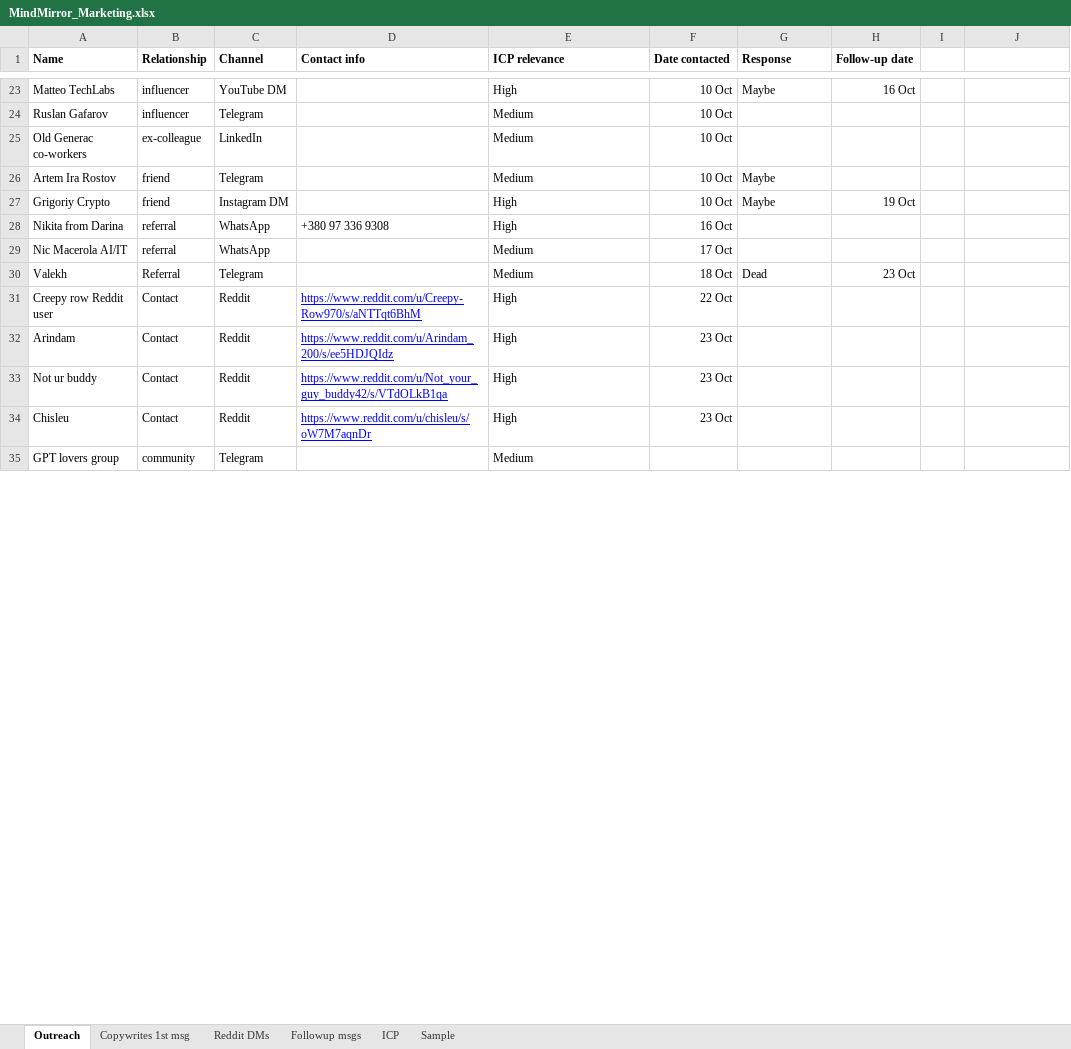
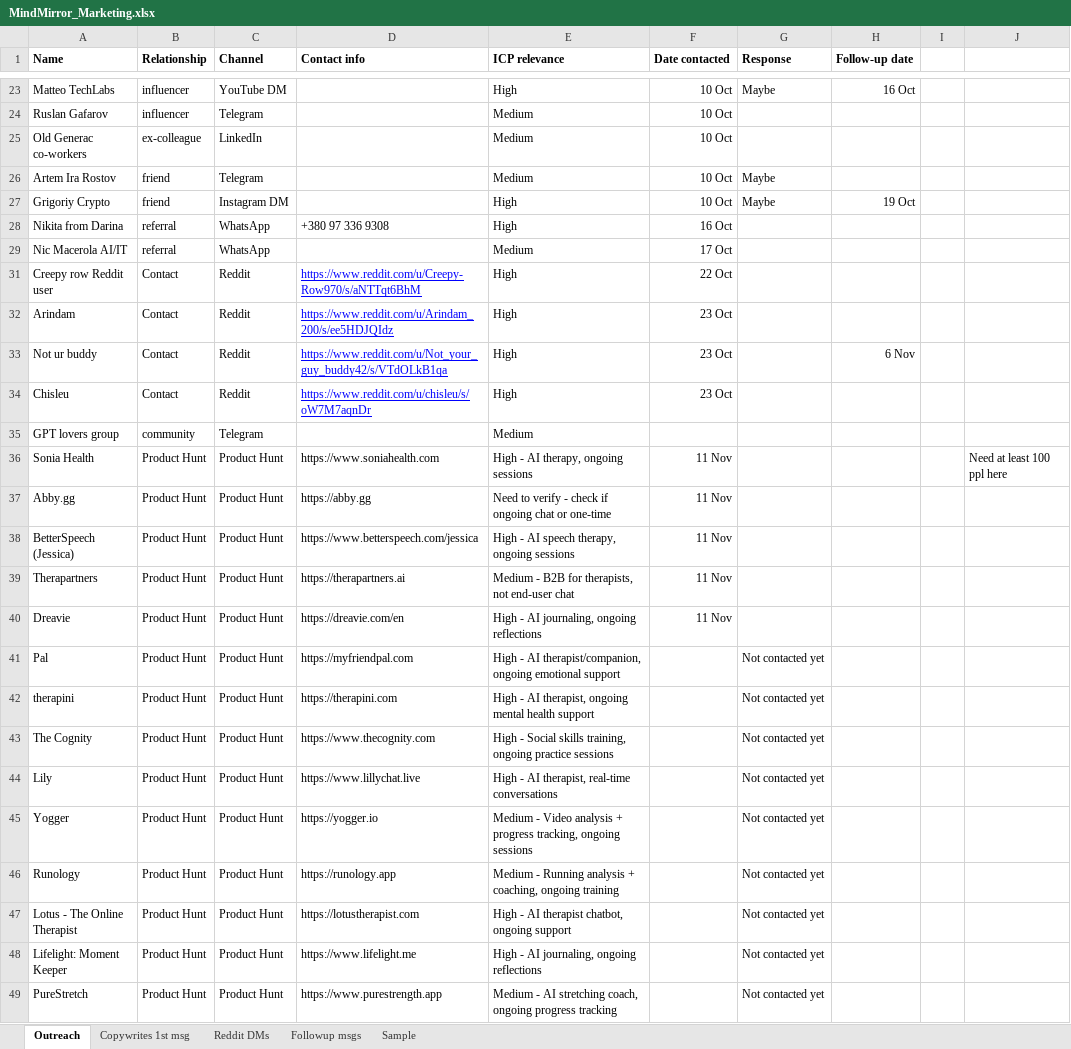
Before and after one commit to artemgetmann/mindmirror, an Excel workbook: docs/MindMirror_Marketing.xlsx, sheet Outreach, drawn as a sheet; only a part is shown, gaps mark what is left out; values as stored, in another font and other column widths than the file's, no borders; charts and pictures not drawn; removed rows and columns are numbered as before the commit, all else as after; the diff covers the shown part only; the diff names each change by its address in the sheet, - before the commit and + after, or states it on an @@ line.

```diff
--- a/docs/MindMirror_Marketing.xlsx (sheet Outreach)
+++ b/docs/MindMirror_Marketing.xlsx (sheet Outreach)
-sheet tab: ICP
@@ row 30 hidden: Valekh | Referral | Telegram |  | Medium | 18 Oct | Dead | 23 Oct @@
-H33 (Follow-up date): (empty)
+H33 (Follow-up date): 6 Nov
+row 36: Sonia Health | Product Hunt | Product Hunt | https://www.soniahealth.com | High - AI therapy, ongoing sessions | 11 Nov |  |  |  | Need at least 100 ppl here
+row 37: Abby.gg | Product Hunt | Product Hunt | https://abby.gg | Need to verify - check if ongoing chat or one-time | 11 Nov
+row 38: BetterSpeech (Jessica) | Product Hunt | Product Hunt | https://www.betterspeech.com/jessica | High - AI speech therapy, ongoing sessions | 11 Nov
+row 39: Therapartners | Product Hunt | Product Hunt | https://therapartners.ai | Medium - B2B for therapists, not end-user chat | 11 Nov
+row 40: Dreavie | Product Hunt | Product Hunt | https://dreavie.com/en | High - AI journaling, ongoing reflections | 11 Nov
+row 41: Pal | Product Hunt | Product Hunt | https://myfriendpal.com | High - AI therapist/companion, ongoing emotional support |  | Not contacted yet
+row 42: therapini | Product Hunt | Product Hunt | https://therapini.com | High - AI therapist, ongoing mental health support |  | Not contacted yet
+row 43: The Cognity | Product Hunt | Product Hunt | https://www.thecognity.com | High - Social skills training, ongoing practice sessions |  | Not contacted yet
+row 44: Lily | Product Hunt | Product Hunt | https://www.lillychat.live | High - AI therapist, real-time conversations |  | Not contacted yet
+row 45: Yogger | Product Hunt | Product Hunt | https://yogger.io | Medium - Video analysis + progress tracking, ongoing sessions |  | Not contacted yet
+row 46: Runology | Product Hunt | Product Hunt | https://runology.app | Medium - Running analysis + coaching, ongoing training |  | Not contacted yet
+row 47: Lotus - The Online Therapist | Product Hunt | Product Hunt | https://lotustherapist.com | High - AI therapist chatbot, ongoing support |  | Not contacted yet
+row 48: Lifelight: Moment Keeper | Product Hunt | Product Hunt | https://www.lifelight.me | High - AI journaling, ongoing reflections |  | Not contacted yet
+row 49: PureStretch | Product Hunt | Product Hunt | https://www.purestrength.app | Medium - AI stretching coach, ongoing progress tracking |  | Not contacted yet
```
Also changed, not shown: 946 added rows, 3 removed rows, 2 hidden or unhidden rows and 1 edited cell elsewhere in this sheet, hidden cells, charts or pictures, 6 other files.
